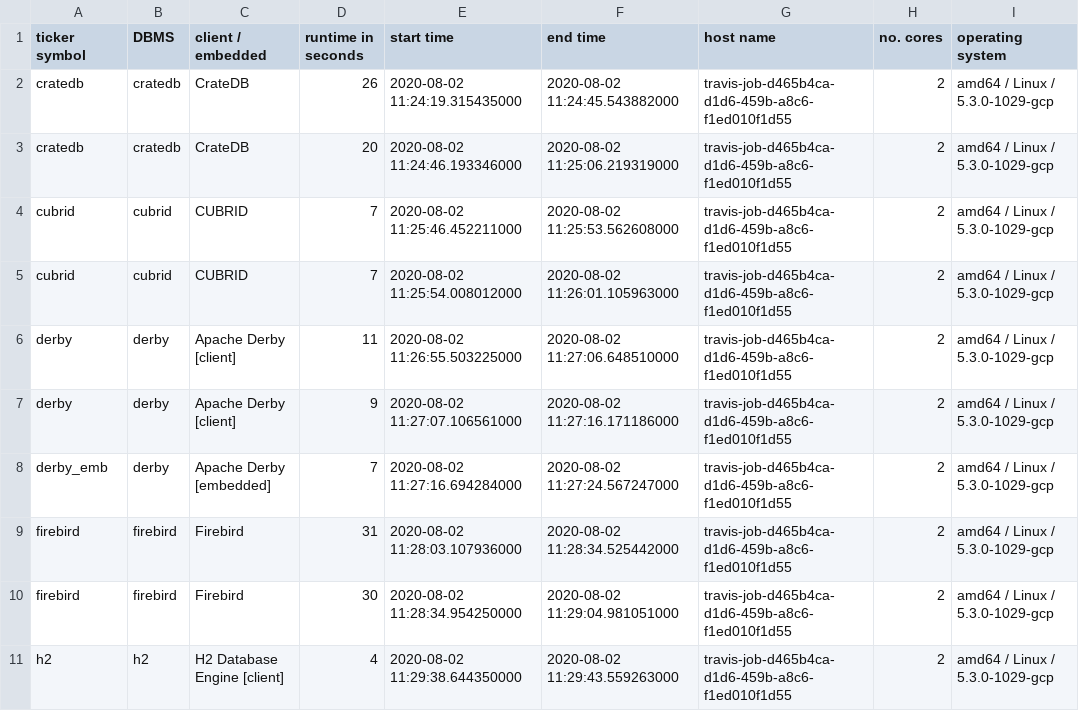
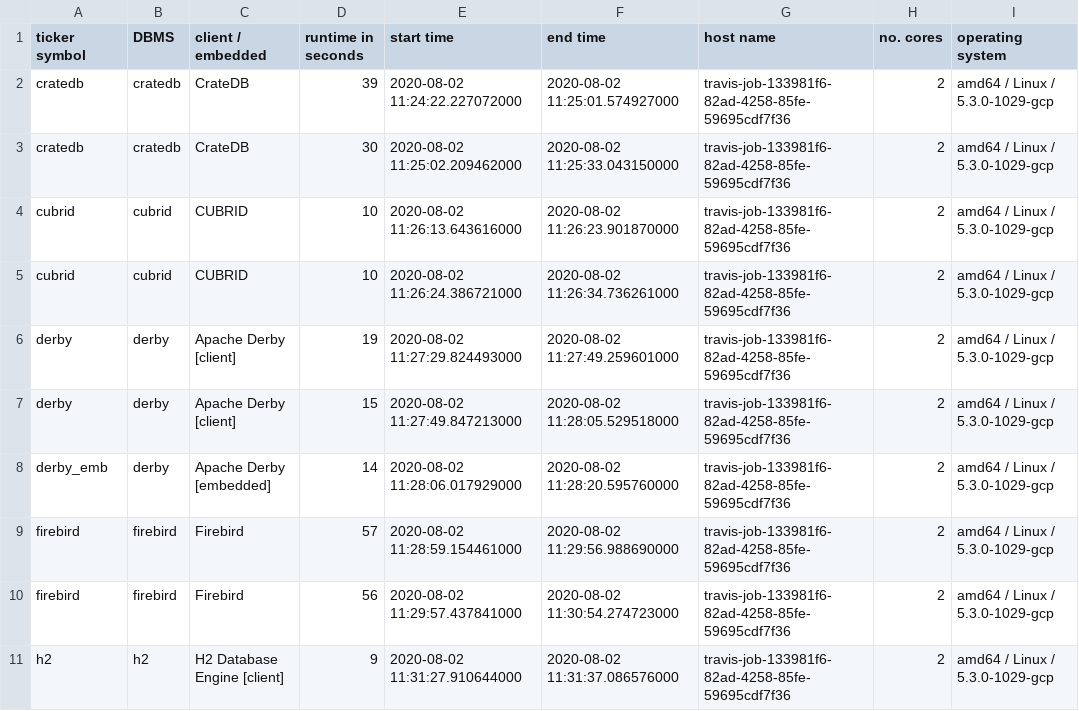
Before and after one commit to KonnexionsGmbH/db_seeder, a TSV file: statistics/db_seeder_travis_2.0.0.tsv, drawn as a sheet; only a part is shown; the diff covers the shown part only.

Commit message:
Travis update: 02.08.2020 12:00:38 (Build 275)
[skip ci]

```diff
--- a/statistics/db_seeder_travis_2.0.0.tsv
+++ b/statistics/db_seeder_travis_2.0.0.tsv
@@ -1,11 +1,11 @@
 ticker symbol	DBMS	client / embedded	runtime in seconds	start time	end time	host name	no. cores	operating system
-cratedb	cratedb	CrateDB	26	2020-08-02 11:24:19.315435000	2020-08-02 11:24:45.543882000	travis-job-d465b4ca-d1d6-459b-a8c6-f1ed010f1d55	2	amd64 / Linux / 5.3.0-1029-gcp
-cratedb	cratedb	CrateDB	20	2020-08-02 11:24:46.193346000	2020-08-02 11:25:06.219319000	travis-job-d465b4ca-d1d6-459b-a8c6-f1ed010f1d55	2	amd64 / Linux / 5.3.0-1029-gcp
-cubrid	cubrid	CUBRID	7	2020-08-02 11:25:46.452211000	2020-08-02 11:25:53.562608000	travis-job-d465b4ca-d1d6-459b-a8c6-f1ed010f1d55	2	amd64 / Linux / 5.3.0-1029-gcp
-cubrid	cubrid	CUBRID	7	2020-08-02 11:25:54.008012000	2020-08-02 11:26:01.105963000	travis-job-d465b4ca-d1d6-459b-a8c6-f1ed010f1d55	2	amd64 / Linux / 5.3.0-1029-gcp
-derby	derby	Apache Derby [client]	11	2020-08-02 11:26:55.503225000	2020-08-02 11:27:06.648510000	travis-job-d465b4ca-d1d6-459b-a8c6-f1ed010f1d55	2	amd64 / Linux / 5.3.0-1029-gcp
-derby	derby	Apache Derby [client]	9	2020-08-02 11:27:07.106561000	2020-08-02 11:27:16.171186000	travis-job-d465b4ca-d1d6-459b-a8c6-f1ed010f1d55	2	amd64 / Linux / 5.3.0-1029-gcp
-derby_emb	derby	Apache Derby [embedded]	7	2020-08-02 11:27:16.694284000	2020-08-02 11:27:24.567247000	travis-job-d465b4ca-d1d6-459b-a8c6-f1ed010f1d55	2	amd64 / Linux / 5.3.0-1029-gcp
-firebird	firebird	Firebird	31	2020-08-02 11:28:03.107936000	2020-08-02 11:28:34.525442000	travis-job-d465b4ca-d1d6-459b-a8c6-f1ed010f1d55	2	amd64 / Linux / 5.3.0-1029-gcp
-firebird	firebird	Firebird	30	2020-08-02 11:28:34.954250000	2020-08-02 11:29:04.981051000	travis-job-d465b4ca-d1d6-459b-a8c6-f1ed010f1d55	2	amd64 / Linux / 5.3.0-1029-gcp
-h2	h2	H2 Database Engine [client]	4	2020-08-02 11:29:38.644350000	2020-08-02 11:29:43.559263000	travis-job-d465b4ca-d1d6-459b-a8c6-f1ed010f1d55	2	amd64 / Linux / 5.3.0-1029-gcp
+cratedb	cratedb	CrateDB	39	2020-08-02 11:24:22.227072000	2020-08-02 11:25:01.574927000	travis-job-133981f6-82ad-4258-85fe-59695cdf7f36	2	amd64 / Linux / 5.3.0-1029-gcp
+cratedb	cratedb	CrateDB	30	2020-08-02 11:25:02.209462000	2020-08-02 11:25:33.043150000	travis-job-133981f6-82ad-4258-85fe-59695cdf7f36	2	amd64 / Linux / 5.3.0-1029-gcp
+cubrid	cubrid	CUBRID	10	2020-08-02 11:26:13.643616000	2020-08-02 11:26:23.901870000	travis-job-133981f6-82ad-4258-85fe-59695cdf7f36	2	amd64 / Linux / 5.3.0-1029-gcp
+cubrid	cubrid	CUBRID	10	2020-08-02 11:26:24.386721000	2020-08-02 11:26:34.736261000	travis-job-133981f6-82ad-4258-85fe-59695cdf7f36	2	amd64 / Linux / 5.3.0-1029-gcp
+derby	derby	Apache Derby [client]	19	2020-08-02 11:27:29.824493000	2020-08-02 11:27:49.259601000	travis-job-133981f6-82ad-4258-85fe-59695cdf7f36	2	amd64 / Linux / 5.3.0-1029-gcp
+derby	derby	Apache Derby [client]	15	2020-08-02 11:27:49.847213000	2020-08-02 11:28:05.529518000	travis-job-133981f6-82ad-4258-85fe-59695cdf7f36	2	amd64 / Linux / 5.3.0-1029-gcp
+derby_emb	derby	Apache Derby [embedded]	14	2020-08-02 11:28:06.017929000	2020-08-02 11:28:20.595760000	travis-job-133981f6-82ad-4258-85fe-59695cdf7f36	2	amd64 / Linux / 5.3.0-1029-gcp
+firebird	firebird	Firebird	57	2020-08-02 11:28:59.154461000	2020-08-02 11:29:56.988690000	travis-job-133981f6-82ad-4258-85fe-59695cdf7f36	2	amd64 / Linux / 5.3.0-1029-gcp
+firebird	firebird	Firebird	56	2020-08-02 11:29:57.437841000	2020-08-02 11:30:54.274723000	travis-job-133981f6-82ad-4258-85fe-59695cdf7f36	2	amd64 / Linux / 5.3.0-1029-gcp
+h2	h2	H2 Database Engine [client]	9	2020-08-02 11:31:27.910644000	2020-08-02 11:31:37.086576000	travis-job-133981f6-82ad-4258-85fe-59695cdf7f36	2	amd64 / Linux / 5.3.0-1029-gcp
```
Also changed, not shown: 98 edited cells elsewhere in this file.
